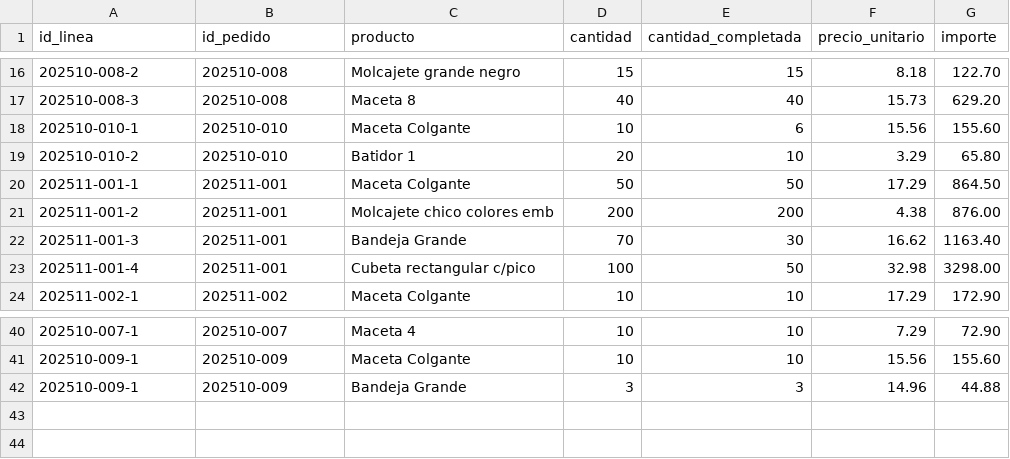
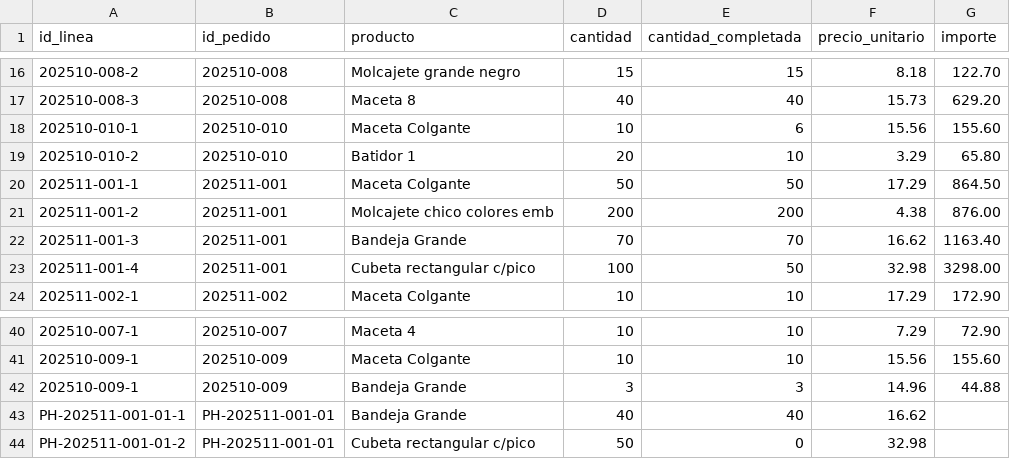
Before and after one commit to Chris99Casts/Plasticos-Delta---Sistema-de-Ventas, a CSV file: data/pedidos_detalle.csv, drawn as a sheet; only a part is shown, gaps mark what is left out; the diff names each change by its address in the sheet, - before the commit and + after, or states it on an @@ line.

```diff
--- a/data/pedidos_detalle.csv
+++ b/data/pedidos_detalle.csv
-E22 (cantidad_completada): 30
+E22 (cantidad_completada): 70
+row 43: PH-202511-001-01-1 | PH-202511-001-01 | Bandeja Grande | 40 | 40 | 16.62
+row 44: PH-202511-001-01-2 | PH-202511-001-01 | Cubeta rectangular c/pico | 50 | 0 | 32.98
```
Also changed, not shown: data/pedidos.csv, 6 other files.
